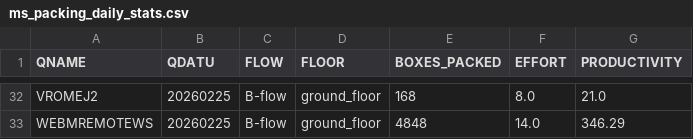
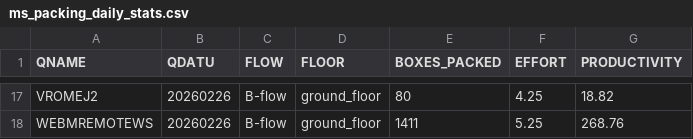
Before and after one commit to NorthStartLabas/nextjsdashboard, a CSV file: script/output/ms_packing_daily_stats.csv, drawn as a sheet; only a part is shown, gaps mark what is left out; addresses are those after the commit; the diff covers the shown part only; the diff names each change by its address in the sheet, - before the commit and + after, or states it on an @@ line.

```diff
--- a/script/output/ms_packing_daily_stats.csv
+++ b/script/output/ms_packing_daily_stats.csv
-B17:B18 (QDATU): 20260225
+B17:B18 (QDATU): 20260226
-E17 (BOXES_PACKED): 168
+E17 (BOXES_PACKED): 80
-F17 (EFFORT): 8.0
+F17 (EFFORT): 4.25
-G17 (PRODUCTIVITY): 21.0
+G17 (PRODUCTIVITY): 18.82
-E18 (BOXES_PACKED): 4848
+E18 (BOXES_PACKED): 1411
-F18 (EFFORT): 14.0
+F18 (EFFORT): 5.25
-G18 (PRODUCTIVITY): 346.29
+G18 (PRODUCTIVITY): 268.76
```
Also changed, not shown: 2 added rows, 17 removed rows and 50 edited cells elsewhere in this file, script/output/cvns_packing_daily_stats.csv, script/output/cvns_picking_daily_stats.csv, 36 other files.
